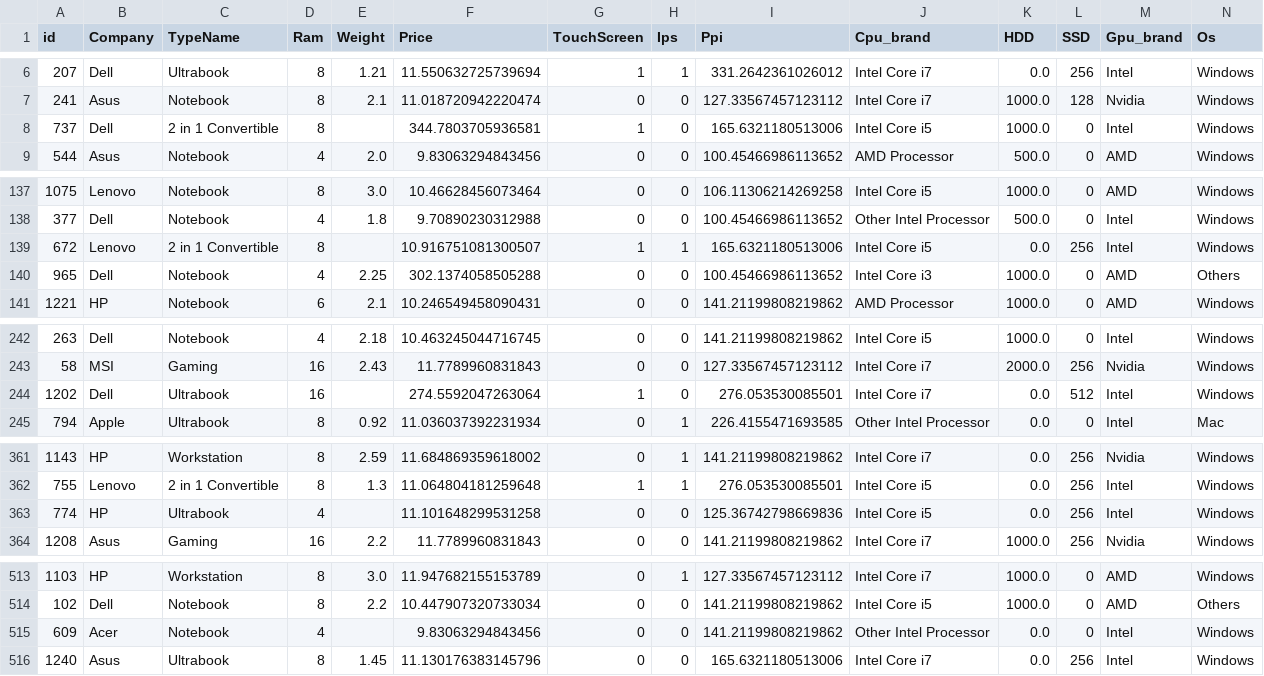
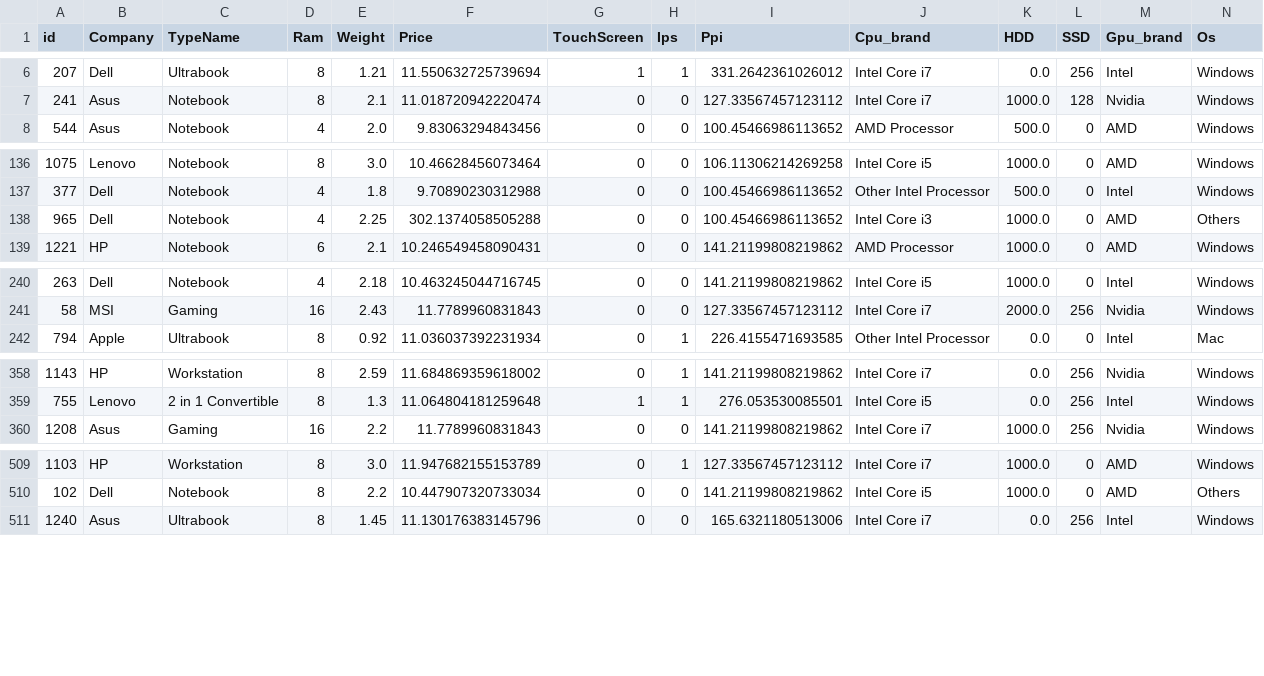
Before and after one commit to ddummann/BI-202302-1, a CSV file: Lab2/data/df_laptops_train_output1.csv, drawn as a sheet; only a part is shown, gaps mark what is left out; the diff covers the shown part only.

```diff
--- a/Lab2/data/df_laptops_train_output1.csv
+++ b/Lab2/data/df_laptops_train_output1.csv
@@ -7,3 +7,2 @@ id,Company,TypeName,Ram,Weight,Price,TouchScreen,Ips,Ppi,Cpu_brand,HDD,SSD,Gpu_b
 241,Asus,Notebook,8,2.1,11.018720942220474,0,0,127.33567457123112,Intel Core i7,1000.0,128,Nvidia,Windows
-737,Dell,2 in 1 Convertible,8,,344.7803705936581,1,0,165.6321180513006,Intel Core i5,1000.0,0,Intel,Windows
 544,Asus,Notebook,4,2.0,9.83063294843456,0,0,100.45466986113652,AMD Processor,500.0,0,AMD,Windows
@@ -138,3 +137,2 @@ id,Company,TypeName,Ram,Weight,Price,TouchScreen,Ips,Ppi,Cpu_brand,HDD,SSD,Gpu_b
 377,Dell,Notebook,4,1.8,9.70890230312988,0,0,100.45466986113652,Other Intel Processor,500.0,0,Intel,Windows
-672,Lenovo,2 in 1 Convertible,8,,10.916751081300507,1,1,165.6321180513006,Intel Core i5,0.0,256,Intel,Windows
 965,Dell,Notebook,4,2.25,302.1374058505288,0,0,100.45466986113652,Intel Core i3,1000.0,0,AMD,Others
@@ -243,3 +241,2 @@ id,Company,TypeName,Ram,Weight,Price,TouchScreen,Ips,Ppi,Cpu_brand,HDD,SSD,Gpu_b
 58,MSI,Gaming,16,2.43,11.7789960831843,0,0,127.33567457123112,Intel Core i7,2000.0,256,Nvidia,Windows
-1202,Dell,Ultrabook,16,,274.5592047263064,1,0,276.053530085501,Intel Core i7,0.0,512,Intel,Windows
 794,Apple,Ultrabook,8,0.92,11.036037392231934,0,1,226.4155471693585,Other Intel Processor,0.0,0,Intel,Mac
@@ -362,3 +359,2 @@ id,Company,TypeName,Ram,Weight,Price,TouchScreen,Ips,Ppi,Cpu_brand,HDD,SSD,Gpu_b
 755,Lenovo,2 in 1 Convertible,8,1.3,11.064804181259648,1,1,276.053530085501,Intel Core i5,0.0,256,Intel,Windows
-774,HP,Ultrabook,4,,11.101648299531258,0,0,125.36742798669836,Intel Core i5,0.0,256,Intel,Windows
 1208,Asus,Gaming,16,2.2,11.7789960831843,0,0,141.21199808219862,Intel Core i7,1000.0,256,Nvidia,Windows
@@ -514,3 +510,2 @@ id,Company,TypeName,Ram,Weight,Price,TouchScreen,Ips,Ppi,Cpu_brand,HDD,SSD,Gpu_b
 102,Dell,Notebook,8,2.2,10.447907320733034,0,0,141.21199808219862,Intel Core i5,1000.0,0,AMD,Others
-609,Acer,Notebook,4,,9.83063294843456,0,0,141.21199808219862,Other Intel Processor,0.0,0,Intel,Windows
 1240,Asus,Ultrabook,8,1.45,11.130176383145796,0,0,165.6321180513006,Intel Core i7,0.0,256,Intel,Windows
```
Also changed, not shown: 5 removed rows and 1 edited cell elsewhere in this file, Lab2/data/df_laptops_test_unlabeled_output1.csv, Lab2/data/entradas_a_eliminar.csv, 1 other file.
